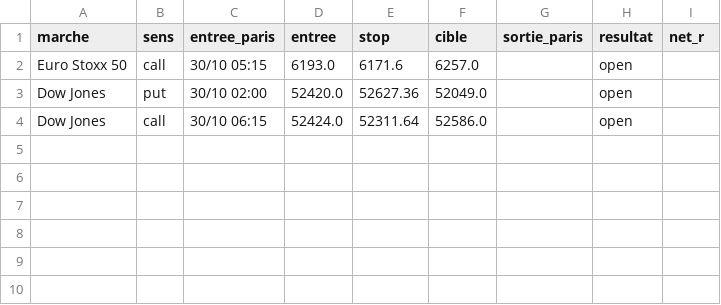
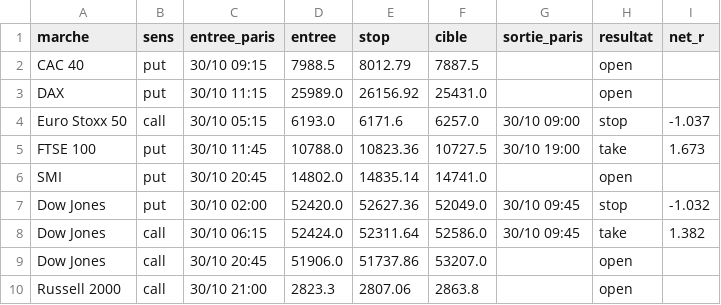
Before and after one commit to loljack01/AutoTrader, a CSV file: data/backtests/frozen_15m_single_sweep_trades.csv, drawn as a sheet.

```diff
--- a/data/backtests/frozen_15m_single_sweep_trades.csv
+++ b/data/backtests/frozen_15m_single_sweep_trades.csv
@@ -1,4 +1,10 @@
 marche,sens,entree_paris,entree,stop,cible,sortie_paris,resultat,net_r
-Euro Stoxx 50,call,30/10 05:15,6193.0,6171.6,6257.0,,open,
-Dow Jones,put,30/10 02:00,52420.0,52627.36,52049.0,,open,
-Dow Jones,call,30/10 06:15,52424.0,52311.64,52586.0,,open,
+CAC 40,put,30/10 09:15,7988.5,8012.79,7887.5,,open,
+DAX,put,30/10 11:15,25989.0,26156.92,25431.0,,open,
+Euro Stoxx 50,call,30/10 05:15,6193.0,6171.6,6257.0,30/10 09:00,stop,-1.037
+FTSE 100,put,30/10 11:45,10788.0,10823.36,10727.5,30/10 19:00,take,1.673
+SMI,put,30/10 20:45,14802.0,14835.14,14741.0,,open,
+Dow Jones,put,30/10 02:00,52420.0,52627.36,52049.0,30/10 09:45,stop,-1.032
+Dow Jones,call,30/10 06:15,52424.0,52311.64,52586.0,30/10 09:45,take,1.382
+Dow Jones,call,30/10 20:45,51906.0,51737.86,53207.0,,open,
+Russell 2000,call,30/10 21:00,2823.3,2807.06,2863.8,,open,
```
Also changed, not shown: data/backtests/frozen_15m_fresh_choch_trades.csv, data/backtests/frozen_15m_markets_trades.csv, 2 other files.
